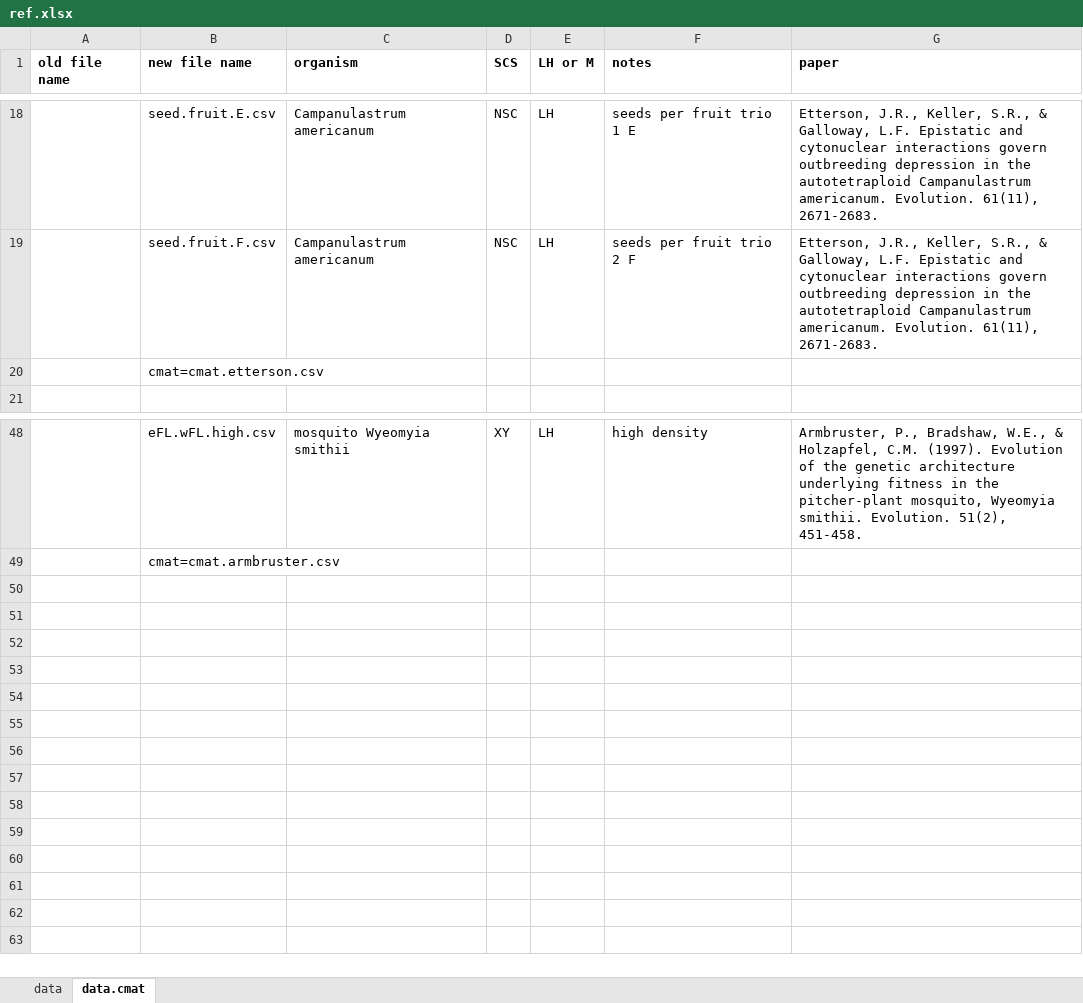
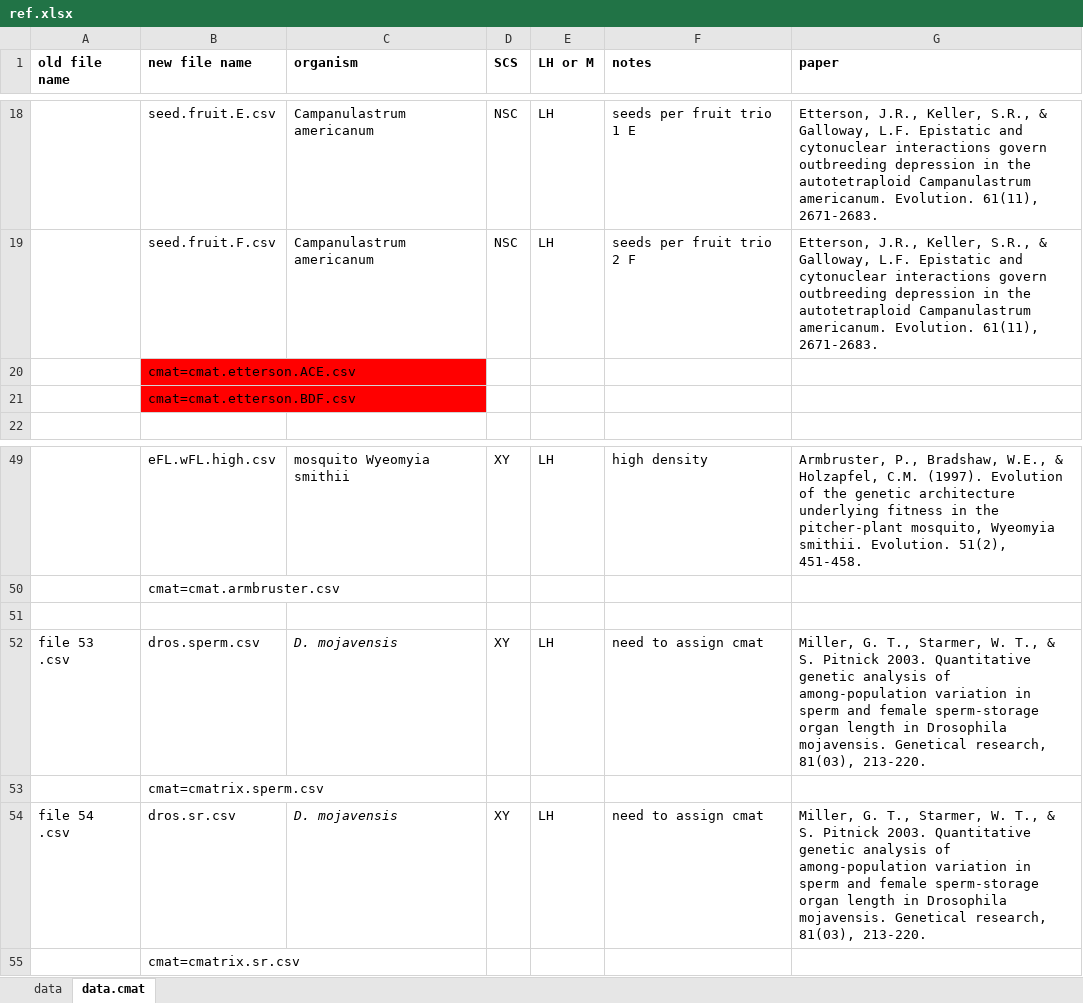
Before and after one commit to coleoguy/LCAdata, an Excel workbook: data/ref.xlsx, sheet data.cmat, drawn as a sheet; only a part is shown, gaps mark what is left out; values as stored, in another font and other column widths than the file's, no borders; conditional formats not drawn; the diff names each change by its address in the sheet, - before the commit and + after, or states it on an @@ line.

Commit message:
finished LCA on all cmat files, new results file with all results

```diff
--- a/data/ref.xlsx (sheet data.cmat)
+++ b/data/ref.xlsx (sheet data.cmat)
-B20 (new file name): cmat=cmat.etterson.csv
+B20 (new file name): cmat=cmat.etterson.ACE.csv
-B20 fill: none
+B20 fill: #FF0000
+row 21:  | cmat=cmat.etterson.BDF.csv
+row 51: (empty)
+row 52: file 53 .csv | dros.sperm.csv | D. mojavensis | XY | LH | need to assign cmat | Miller, G. T., Starmer, W. T., & S. Pitnick 2003. Quantitative genetic analysis of among-population variation in sperm and female sperm-storage organ length in Drosophila mojavensis. Genetical research, 81(03), 213-220.
+row 53:  | cmat=cmatrix.sperm.csv
+row 54: file 54 .csv | dros.sr.csv | D. mojavensis | XY | LH | need to assign cmat | Miller, G. T., Starmer, W. T., & S. Pitnick 2003. Quantitative genetic analysis of among-population variation in sperm and female sperm-storage organ length in Drosophila mojavensis. Genetical research, 81(03), 213-220.
+row 55:  | cmat=cmatrix.sr.csv
```
Also changed, not shown: sheet data, 9 other files.
